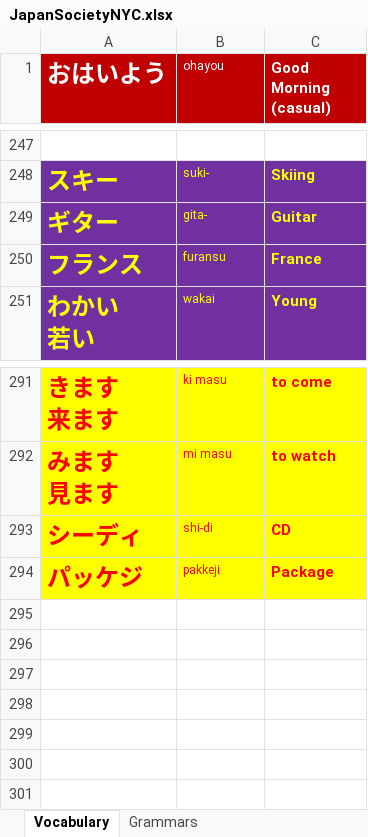
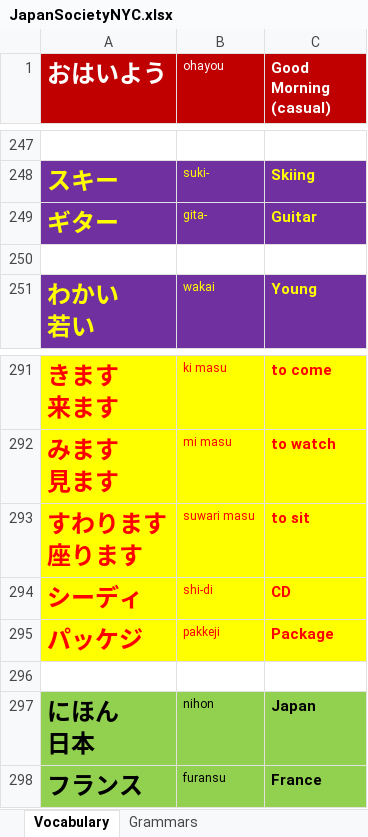
Before and after one commit to TienVNguyen/Japanese, an Excel workbook: JapanSocietyNYC.xlsx, sheet Vocabulary, drawn as a sheet; only a part is shown, gaps mark what is left out; values as stored, in another font and other column widths than the file's, no borders; ↵ is a line break in a cell; the diff names each change by its address in the sheet, - before the commit and + after, or states it on an @@ line.

Commit message:
Update JapanSocietyNYC
- Japanese Lesson 20: Te-form: Te mo ii desu ka

```diff
--- a/JapanSocietyNYC.xlsx (sheet Vocabulary)
+++ b/JapanSocietyNYC.xlsx (sheet Vocabulary)
-row 250: フランス | furansu | France
+row 250: (empty)
-A250:C250 fill: #7030A0
+A250:C250 fill: none
+row 293: すわります ↵ 座ります | suwari masu | to sit
+row 296: (empty)
+row 297: にほん ↵ 日本 | nihon | Japan
+row 298: フランス | furansu | France
```
Also changed, not shown: sheet Grammars.
